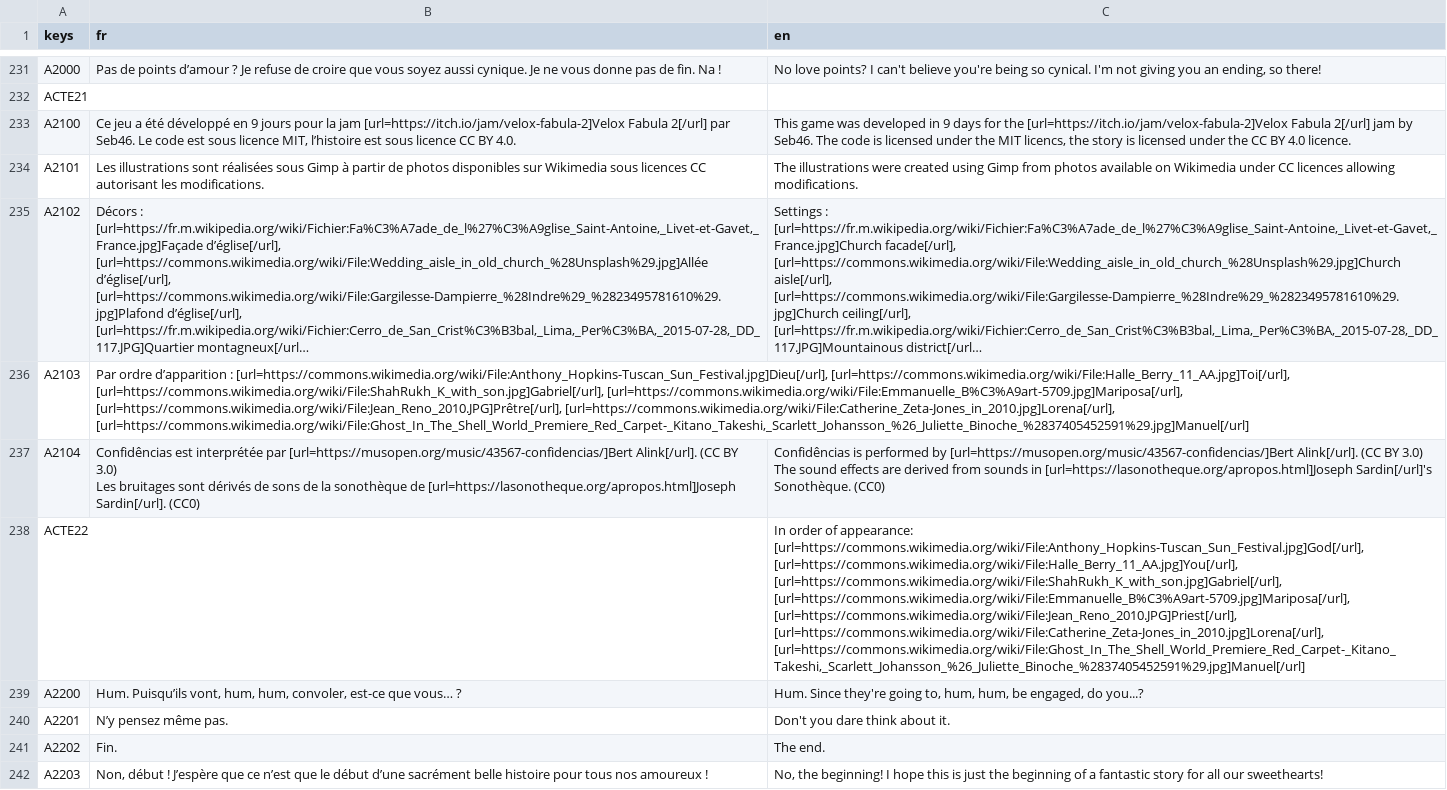
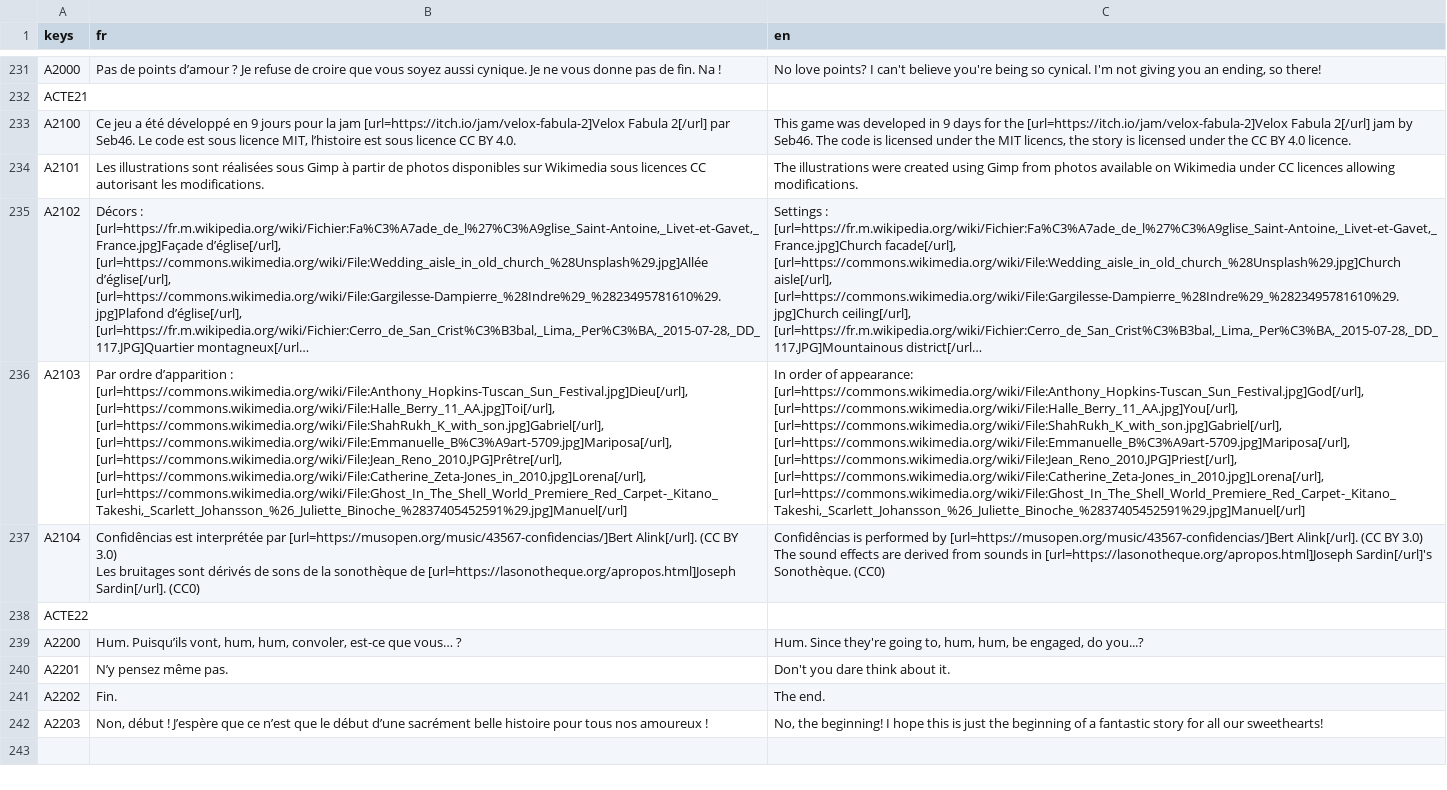
Before and after one commit to sebabilla/unmariagetranquille, a CSV file: traductions/traductions.csv, drawn as a sheet; only a part is shown, gaps mark what is left out; long unchanged cells end in …; the diff names each change by its address in the sheet, - before the commit and + after, or states it on an @@ line.

Commit message:
retouches traductions, préparation pour compiler godot

```diff
--- a/traductions/traductions.csv
+++ b/traductions/traductions.csv
-C236 (en): (empty)
+C236 (en): In order of appearance: [url=https://commons.wikimedia.org/wiki/File:Anthony_Hopkins-Tuscan_Sun_Festival.jpg]God[/url], [url=https://commons.wikimedia.org/wiki/File:Halle_Berry_11_AA.jpg]You[/url], [url=https://commons.wikimedia.org/wiki/File:ShahRukh_K_with_son.jpg]Gabriel[/url], [url=https://commons.wikimedia.org/wiki/File:Emmanuelle_B%C3%A9art-5709.jpg]Mariposa[/url], [url=https://commons.wikimedia.org/wiki/File:Jean_Reno_2010.JPG]Priest[/url], [url=https://commons.wikimedia.org/wiki/File:Catherine_Zeta-Jones_in_2010.jpg]Lorena[/url], [url=https://commons.wikimedia.org/wiki/File:Ghost_In_The_Shell_World_Premiere_Red_Carpet-_Kitano_Takeshi,_Scarlett_Johansson_%26_Juliette_Binoche_%2837405452591%29.jpg]Manuel[/url]
-C238 (en): In order of appearance: [url=https://commons.wikimedia.org/wiki/File:Anthony_Hopkins-Tuscan_Sun_Festival.jpg]God[/url], [url=https://commons.wikimedia.org/wiki/File:Halle_Berry_11_AA.jpg]You[/url], [url=https://commons.wikimedia.org/wiki/File:ShahRukh_K_with_son.jpg]Gabriel[/url], [url=https://commons.wikimedia.org/wiki/File:Emmanuelle_B%C3%A9art-5709.jpg]Mariposa[/url], [url=https://commons.wikimedia.org/wiki/File:Jean_Reno_2010.JPG]Priest[/url], [url=https://commons.wikimedia.org/wiki/File:Catherine_Zeta-Jones_in_2010.jpg]Lorena[/url], [url=https://commons.wikimedia.org/wiki/File:Ghost_In_The_Shell_World_Premiere_Red_Carpet-_Kitano_Takeshi,_Scarlett_Johansson_%26_Juliette_Binoche_%2837405452591%29.jpg]Manuel[/url]
+C238 (en): (empty)
```
Also changed, not shown: 25 other files.
